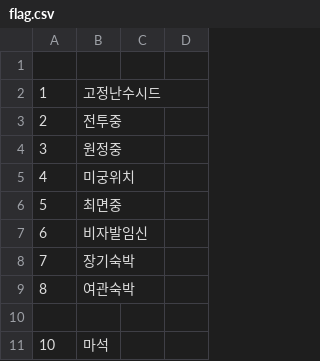
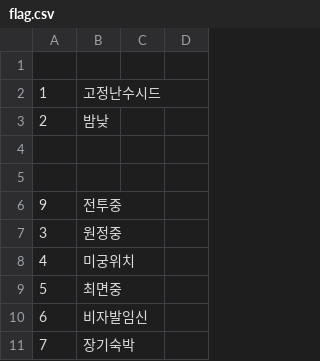
Before and after one commit to LemonGreeentea/eraHearth, a CSV file: CSV/flag.csv, drawn as a sheet; only a part is shown; the shorter side is filled out with more unchanged rows.

```diff
--- a/CSV/flag.csv
+++ b/CSV/flag.csv
@@ -2,3 +2,6 @@
 1,고정난수시드
-2,전투중
+2,밤낮
+
+
+9,전투중
 3,원정중
```
Also changed, not shown: CSV/MASTER/CHARA0.CSV, CSV/base.csv, 23 other files.
